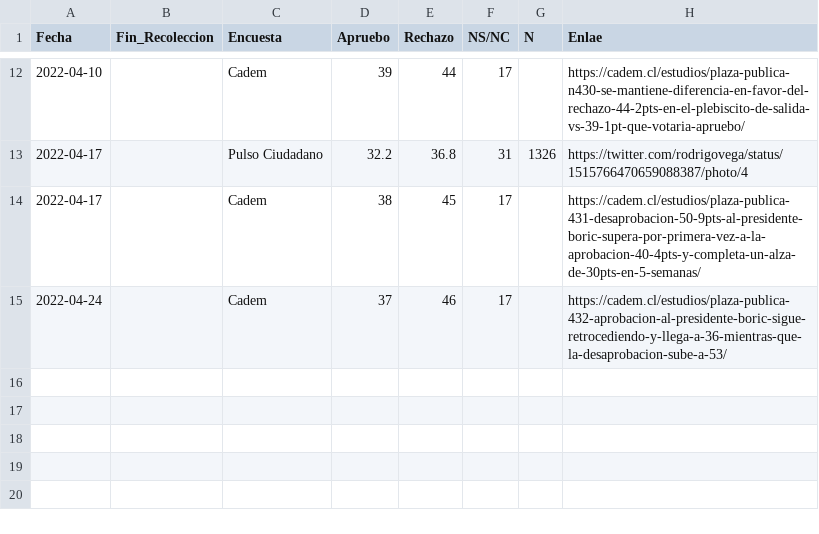
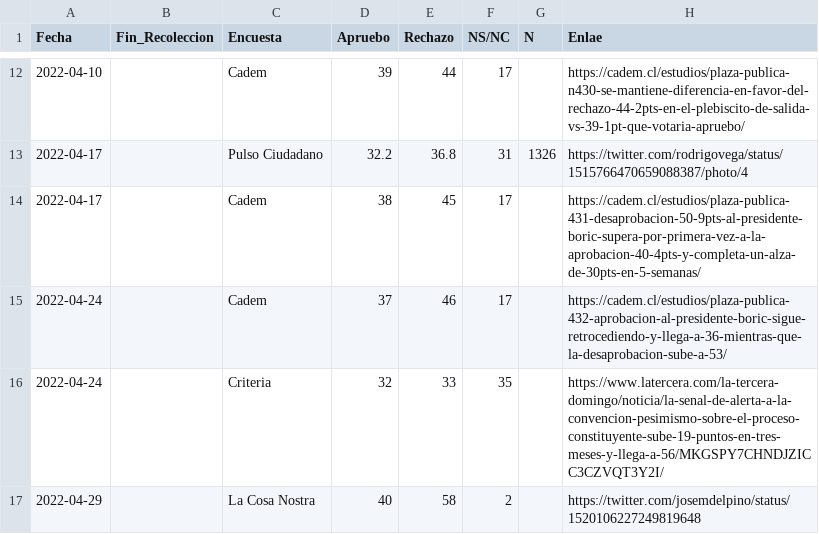
Before and after one commit to cnavarreteliz/encuestas-electorales-chile, a CSV file: data.csv, drawn as a sheet; only a part is shown, gaps mark what is left out.

Commit message:
actualiza datos encuestas Plebiscito Salida

```diff
--- a/data.csv
+++ b/data.csv
@@ -15 +15,3 @@ Fecha,Fin_Recoleccion,Encuesta,Apruebo,Rechazo,NS/NC,N,Enlae
 2022-04-24,,Cadem,37,46,17,,https://cadem.cl/estudios/plaza-publica-432-aprobacion-al-presidente-boric-sigue-retrocediendo-y-llega-a-36-mientras-que-la-desaprobacion-sube-a-53/
+2022-04-24,,Criteria,32,33,35,,https://www.latercera.com/la-tercera-domingo/noticia/la-senal-de-alerta-a-la-convencion-pesimismo-sobre-el-proceso-constituyente-sube-19-puntos-en-tres-meses-y-llega-a-56/MKGSPY7CHNDJZICC3CZVQT3Y2I/
+2022-04-29,,La Cosa Nostra,40,58,2,,https://twitter.com/josemdelpino/status/1520106227249819648
```
Also changed, not shown: 1 other file.
